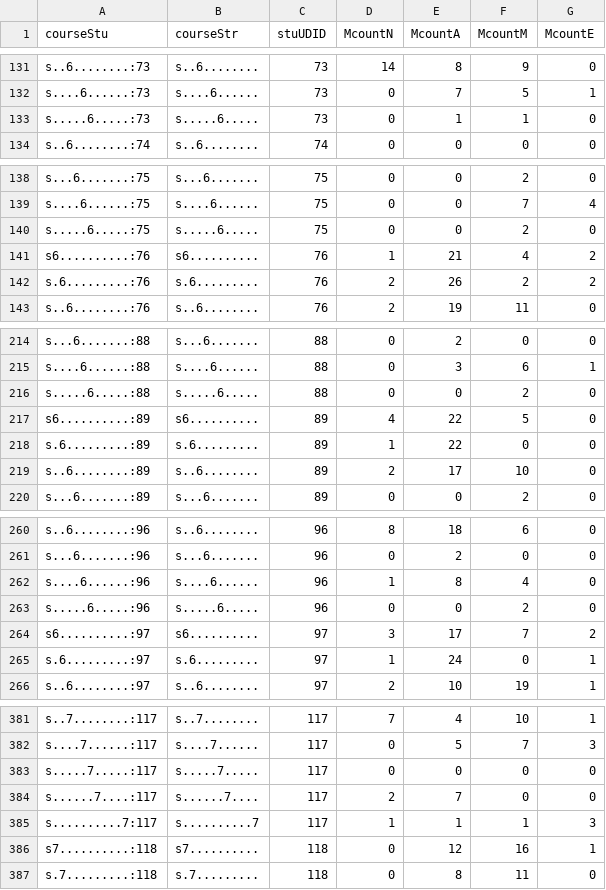
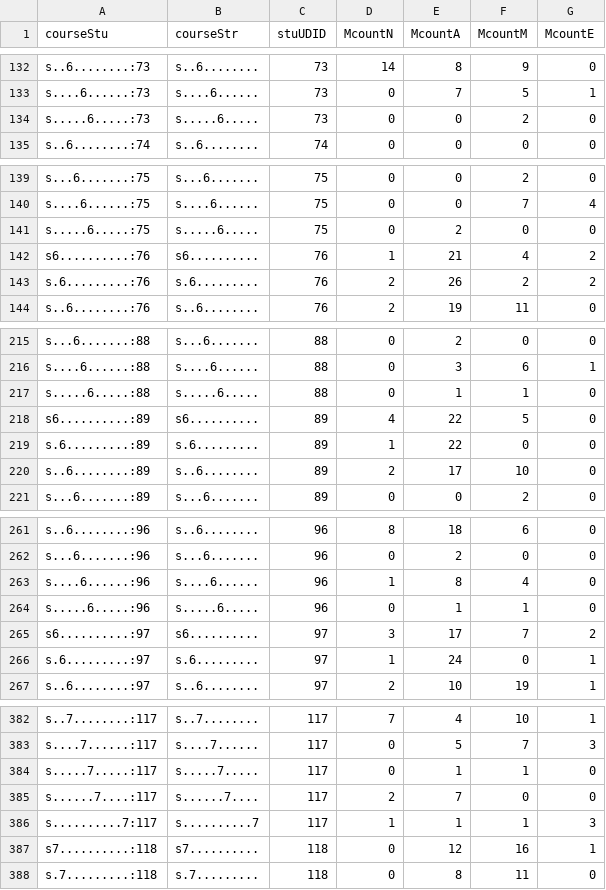
Before and after one commit to iok198/hive-react, a CSV file: message.csv, drawn as a sheet; only a part is shown, gaps mark what is left out; the diff covers the shown part only.

```diff
--- a/message.csv
+++ b/message.csv
@@ -132,3 +133,3 @@
 "s....6......:73","s....6......",73,0,7,5,1
-"s.....6.....:73","s.....6.....",73,0,1,1,0
+"s.....6.....:73","s.....6.....",73,0,0,2,0
 "s..6........:74","s..6........",74,0,0,0,0
@@ -139,3 +140,3 @@
 "s....6......:75","s....6......",75,0,0,7,4
-"s.....6.....:75","s.....6.....",75,0,0,2,0
+"s.....6.....:75","s.....6.....",75,0,2,0,0
 "s6..........:76","s6..........",76,1,21,4,2
@@ -215,3 +216,3 @@
 "s....6......:88","s....6......",88,0,3,6,1
-"s.....6.....:88","s.....6.....",88,0,0,2,0
+"s.....6.....:88","s.....6.....",88,0,1,1,0
 "s6..........:89","s6..........",89,4,22,5,0
@@ -262,3 +263,3 @@
 "s....6......:96","s....6......",96,1,8,4,0
-"s.....6.....:96","s.....6.....",96,0,0,2,0
+"s.....6.....:96","s.....6.....",96,0,1,1,0
 "s6..........:97","s6..........",97,3,17,7,2
@@ -382,3 +383,3 @@
 "s....7......:117","s....7......",117,0,5,7,3
-"s.....7.....:117","s.....7.....",117,0,0,0,0
+"s.....7.....:117","s.....7.....",117,0,1,1,0
 "s......7....:117","s......7....",117,2,7,0,0
```
Also changed, not shown: 4 added rows and 107 edited cells elsewhere in this file.
